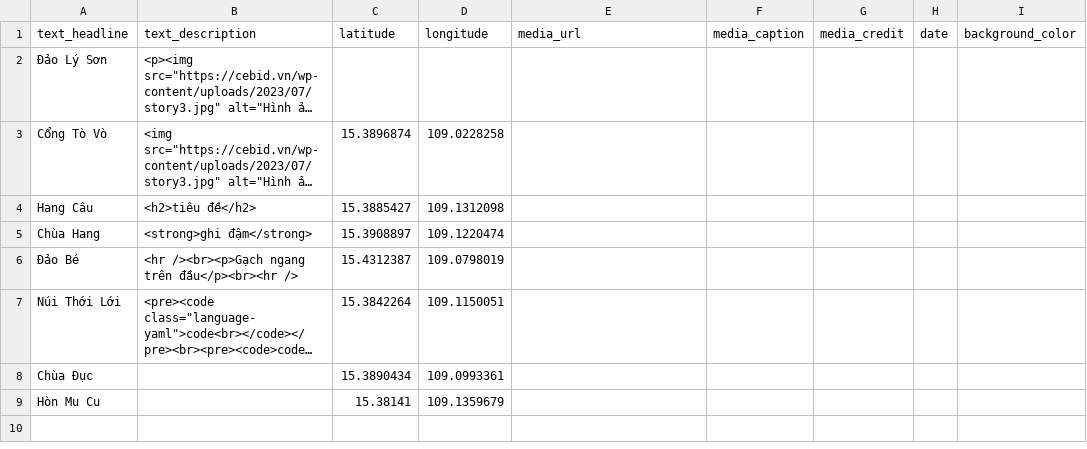
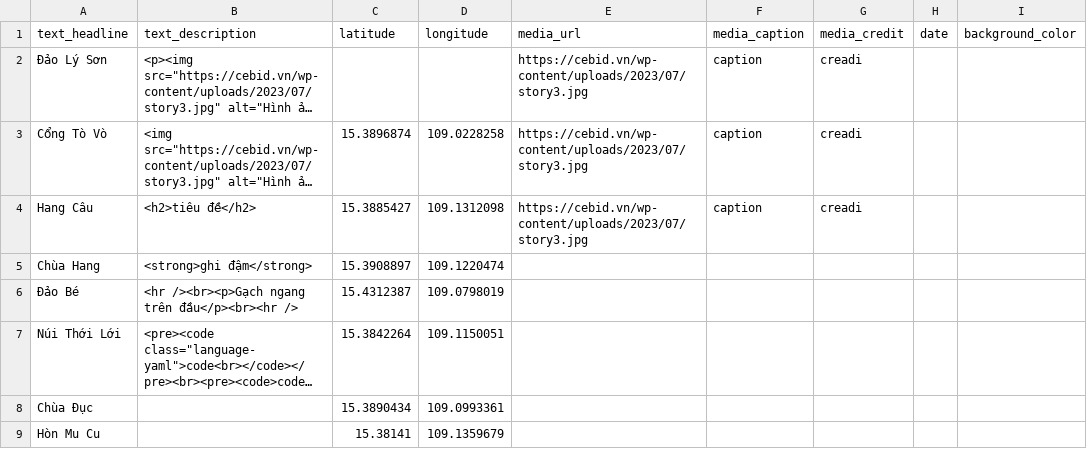
Before and after one commit to thecdil/storymapjs-template, a CSV file: storymaps/ly-son.csv, drawn as a sheet; only a part is shown; long unchanged cells end in …; the diff names each change by its address in the sheet, - before the commit and + after, or states it on an @@ line.

```diff
--- a/storymaps/ly-son.csv
+++ b/storymaps/ly-son.csv
-E2:E4 (media_url): (empty)
+E2:E4 (media_url): https://cebid.vn/wp-content/uploads/2023/07/story3.jpg
-F2:F4 (media_caption): (empty)
+F2:F4 (media_caption): caption
-G2:G4 (media_credit): (empty)
+G2:G4 (media_credit): creadi
```
Also changed, not shown: 2 other files.
